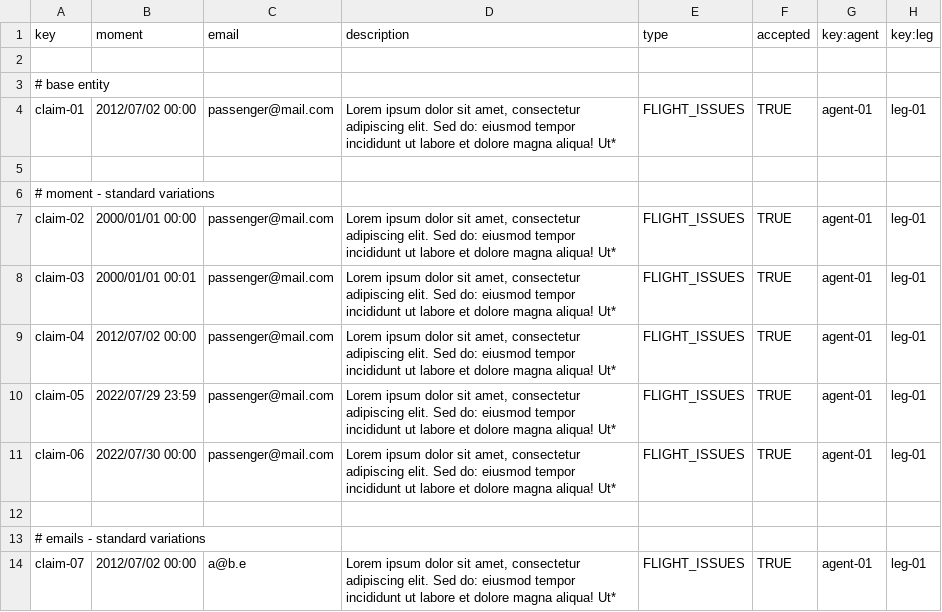
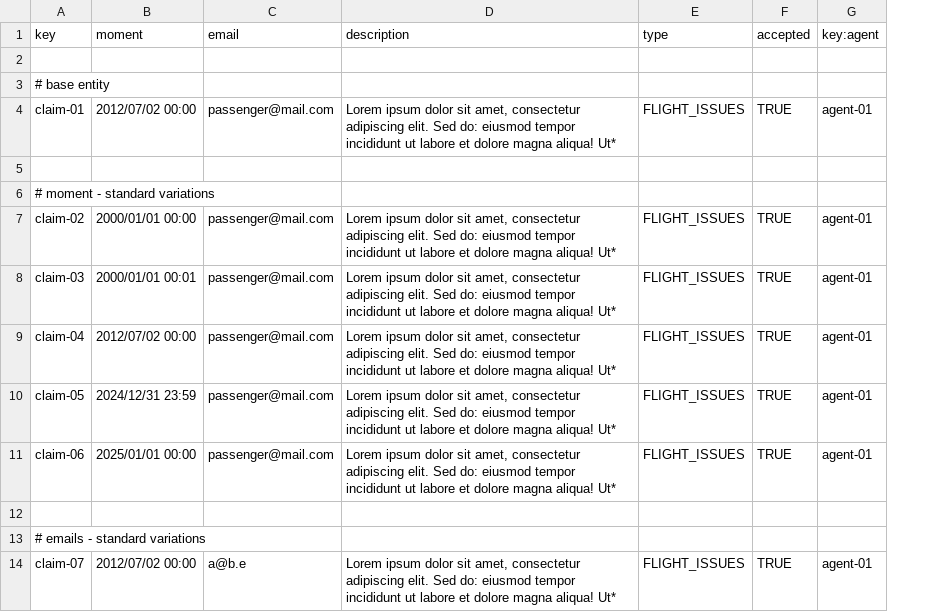
Before and after one commit to alevarmun1/Acme-ANS-D02, a CSV file: src/main/resources/WEB-INF/data/sample/claim.csv, drawn as a sheet; only a part is shown; the diff names each change by its address in the sheet, - before the commit and + after, or states it on an @@ line.

```diff
--- a/src/main/resources/WEB-INF/data/sample/claim.csv
+++ b/src/main/resources/WEB-INF/data/sample/claim.csv
-column H (key:leg), rows 4-14: leg-01 |  |  | leg-01 | leg-01 | leg-01 | leg-01 | leg-01 |  |  | leg-01
-B10 (moment): 2022/07/29 23:59
+B10 (moment): 2024/12/31 23:59
-B11 (moment): 2022/07/30 00:00
+B11 (moment): 2025/01/01 00:00
```
Also changed, not shown: src/main/resources/WEB-INF/data/sample/agent.csv, src/main/resources/WEB-INF/data/sample/review.csv, 9 other files.
